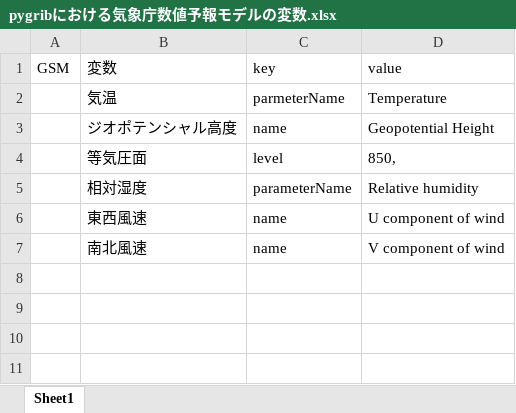
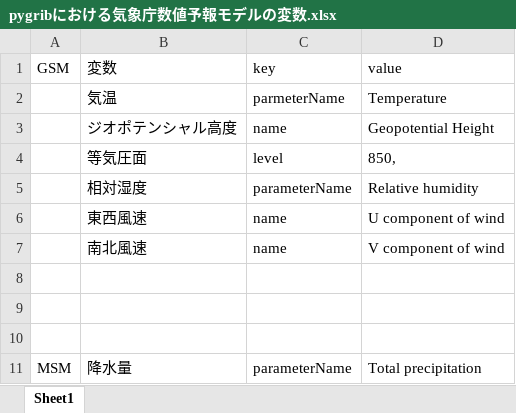
Before and after one commit to earth06/meteo_samples, an Excel workbook: pygribにおける気象庁数値予報モデルの変数.xlsx, sheet Sheet1, drawn as a sheet; values as stored, in another font and other column widths than the file's, no borders; the diff names each change by its address in the sheet, - before the commit and + after, or states it on an @@ line.

```diff
--- a/pygribにおける気象庁数値予報モデルの変数.xlsx (sheet Sheet1)
+++ b/pygribにおける気象庁数値予報モデルの変数.xlsx (sheet Sheet1)
+row 8: (empty)
+row 9: (empty)
+row 10: (empty)
+row 11: MSM | 降水量 | parameterName | Total precipitation
```
Also changed, not shown: 2 other files.
